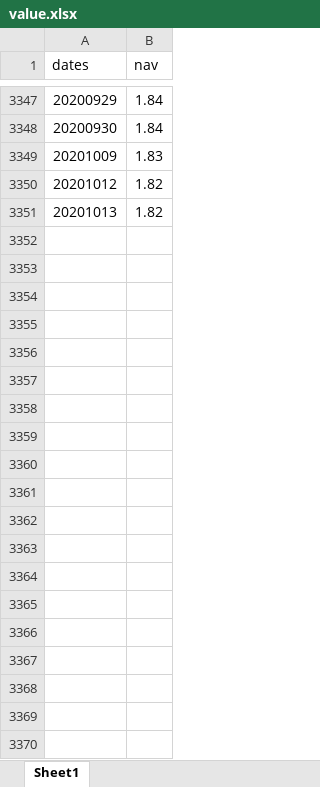
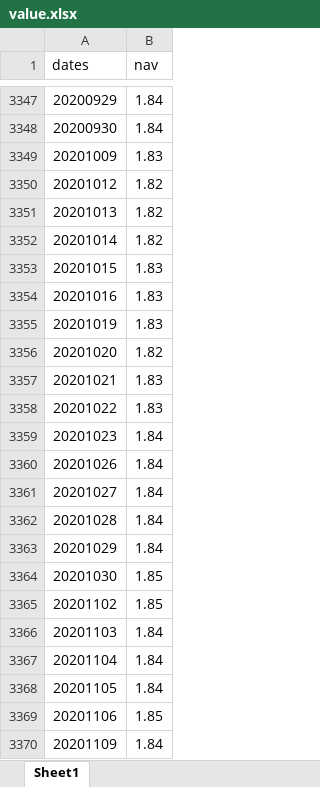
Before and after one commit to Capricorn2018/macro_test, an Excel workbook: alpha/value.xlsx, sheet Sheet1, drawn as a sheet; only a part is shown, gaps mark what is left out; values as stored, in another font and other column widths than the file's, no borders; the diff covers the shown part only; the diff names each change by its address in the sheet, - before the commit and + after, or states it on an @@ line.

Commit message:
some date updates

```diff
--- a/alpha/value.xlsx (sheet Sheet1)
+++ b/alpha/value.xlsx (sheet Sheet1)
+row 3352: 20201014 | 1.82
+row 3353: 20201015 | 1.83
+row 3354: 20201016 | 1.83
+row 3355: 20201019 | 1.83
+row 3356: 20201020 | 1.82
+row 3357: 20201021 | 1.83
+row 3358: 20201022 | 1.83
+row 3359: 20201023 | 1.84
+row 3360: 20201026 | 1.84
+row 3361: 20201027 | 1.84
+row 3362: 20201028 | 1.84
+row 3363: 20201029 | 1.84
+row 3364: 20201030 | 1.85
+row 3365: 20201102 | 1.85
+row 3366: 20201103 | 1.84
+row 3367: 20201104 | 1.84
+row 3368: 20201105 | 1.84
+row 3369: 20201106 | 1.85
+row 3370: 20201109 | 1.84
```
Also changed, not shown: 14 added rows elsewhere in this sheet, 1 other file.
